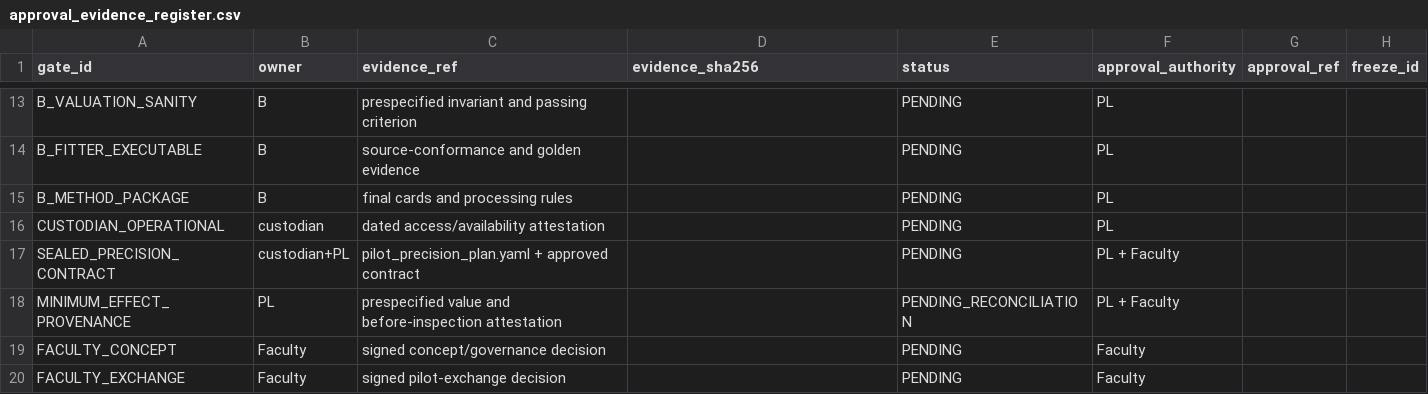
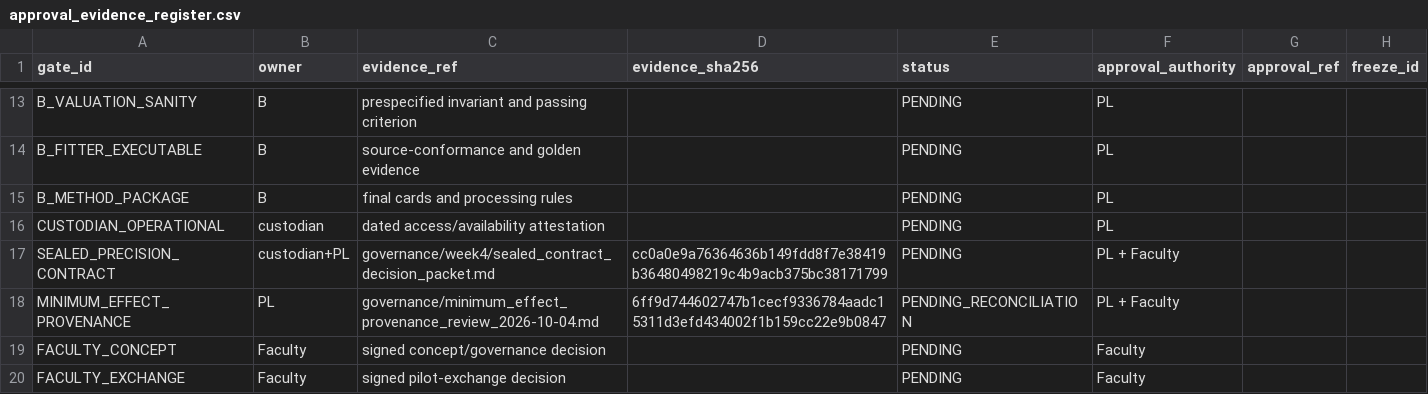
Before and after one commit to ElaineYiyaoLiu/hierarchical-geometry-financial-market-states, a CSV file: governance/approval_evidence_register.csv, drawn as a sheet; only a part is shown, gaps mark what is left out.

Commit message:
Add signed transport rehearsal and reconcile PL approval materials

```diff
--- a/governance/approval_evidence_register.csv
+++ b/governance/approval_evidence_register.csv
@@ -16,4 +16,4 @@ B_METHOD_PACKAGE,B,final cards and processing rules,,PENDING,PL,,
 CUSTODIAN_OPERATIONAL,custodian,dated access/availability attestation,,PENDING,PL,,
-SEALED_PRECISION_CONTRACT,custodian+PL,pilot_precision_plan.yaml + approved contract,,PENDING,PL + Faculty,,
-MINIMUM_EFFECT_PROVENANCE,PL,prespecified value and before-inspection attestation,,PENDING_RECONCILIATION,PL + Faculty,,
+SEALED_PRECISION_CONTRACT,custodian+PL,governance/week4/sealed_contract_decision_packet.md,cc0a0e9a76364636b149fdd8f7e38419b36480498219c4b9acb375bc38171799,PENDING,PL + Faculty,,
+MINIMUM_EFFECT_PROVENANCE,PL,governance/minimum_effect_provenance_review_2026-10-04.md,6ff9d744602747b1cecf9336784aadc15311d3efd434002f1b159cc22e9b0847,PENDING_RECONCILIATION,PL + Faculty,,
 FACULTY_CONCEPT,Faculty,signed concept/governance decision,,PENDING,Faculty,,
```
Also changed, not shown: 15 other files.
